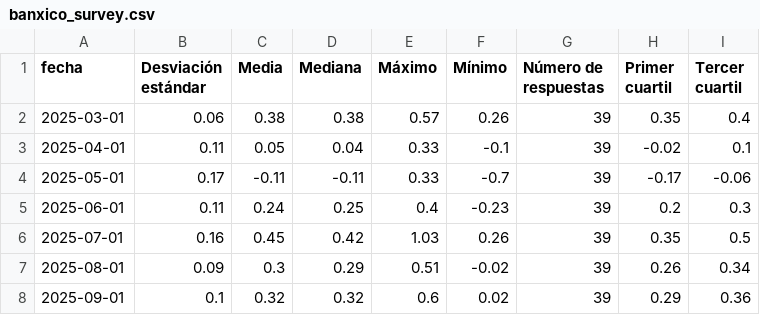
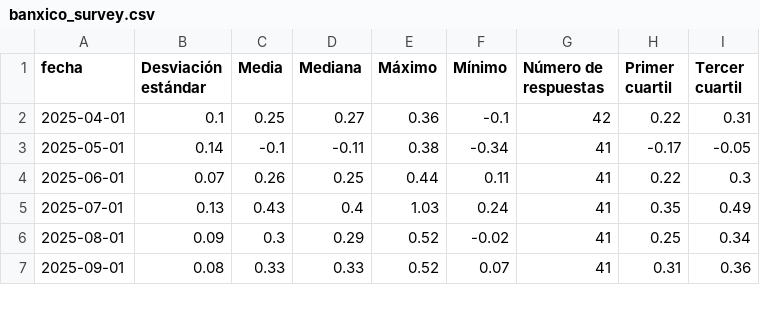
Before and after one commit to estebandegetau/Inflation-Forecast, a CSV file: data/banxico_survey.csv, drawn as a sheet; only a part is shown; the diff covers the shown part only.

```diff
--- a/data/banxico_survey.csv
+++ b/data/banxico_survey.csv
@@ -1,8 +1,7 @@
 fecha,Desviación estándar,Media,Mediana,Máximo,Mínimo,Número de respuestas,Primer cuartil,Tercer cuartil
-2025-03-01,0.06,0.38,0.38,0.57,0.26,39,0.35,0.4
-2025-04-01,0.11,0.05,0.04,0.33,-0.1,39,-0.02,0.1
-2025-05-01,0.17,-0.11,-0.11,0.33,-0.7,39,-0.17,-0.06
-2025-06-01,0.11,0.24,0.25,0.4,-0.23,39,0.2,0.3
-2025-07-01,0.16,0.45,0.42,1.03,0.26,39,0.35,0.5
-2025-08-01,0.09,0.3,0.29,0.51,-0.02,39,0.26,0.34
-2025-09-01,0.1,0.32,0.32,0.6,0.02,39,0.29,0.36
+2025-04-01,0.1,0.25,0.27,0.36,-0.1,42,0.22,0.31
+2025-05-01,0.14,-0.1,-0.11,0.38,-0.34,41,-0.17,-0.05
+2025-06-01,0.07,0.26,0.25,0.44,0.11,41,0.22,0.3
+2025-07-01,0.13,0.43,0.4,1.03,0.24,41,0.35,0.49
+2025-08-01,0.09,0.3,0.29,0.52,-0.02,41,0.25,0.34
+2025-09-01,0.08,0.33,0.33,0.52,0.07,41,0.31,0.36
```
Also changed, not shown: 4 added rows and 20 edited cells elsewhere in this file, data/forecasts.csv, data/tests.csv, 34 other files.
